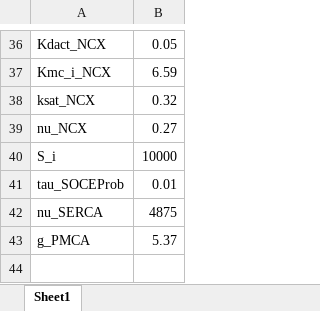
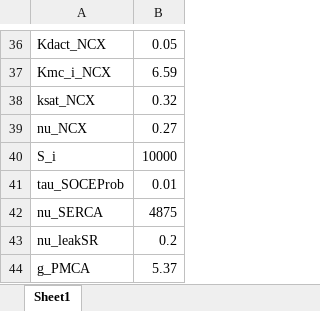
Before and after one commit to RangamaniLabUCSD/SkelMuscleCa, an Excel workbook: InputParam1.xlsx, sheet Sheet1, drawn as a sheet; only a part is shown, gaps mark what is left out; values as stored, in another font and other column widths than the file's, no borders; the diff names each change by its address in the sheet, - before the commit and + after, or states it on an @@ line.

```diff
--- a/InputParam1.xlsx (sheet Sheet1)
+++ b/InputParam1.xlsx (sheet Sheet1)
+row 43: nu_leakSR | 0.2
```
Also changed, not shown: 20 other files.
